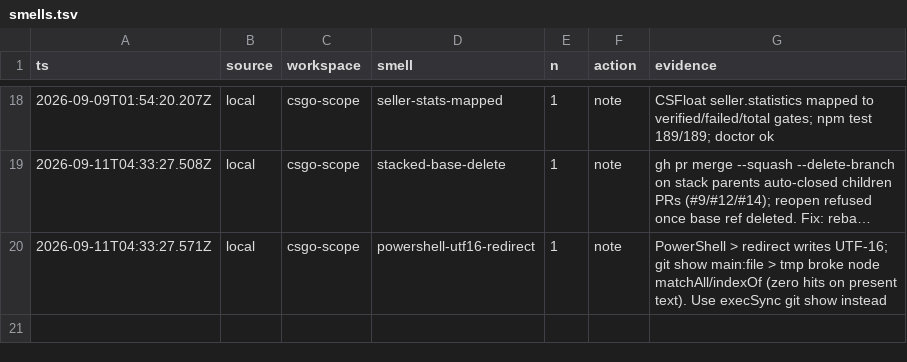
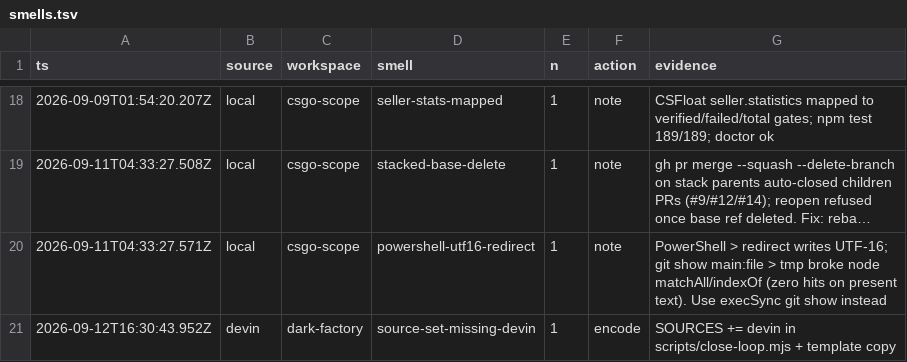
Before and after one commit to Dahhrk/dark-factory, a TSV file: audit/smells.tsv, drawn as a sheet; only a part is shown, gaps mark what is left out; long unchanged cells end in ….

Commit message:
feat(bootstrap): ship close-loop ledger, self-improve sentinel, attribution gate (#36)
* feat(bootstrap): ship close-loop ledger, self-improve sentinel, attribution gate

* fix(close-loop): accept devin as a record source

* fix(factory-gate): exempt the literal .devin artifact and repo slug before matching

```diff
--- a/audit/smells.tsv
+++ b/audit/smells.tsv
@@ -20 +20,2 @@ ts	source	workspace	smell	n	action	evidence
 2026-09-11T04:33:27.571Z	local	csgo-scope	powershell-utf16-redirect	1	note	PowerShell > redirect writes UTF-16; git show main:file > tmp broke node matchAll/indexOf (zero hits on present text). Use execSync git show instead
+2026-09-12T16:30:43.952Z	devin	dark-factory	source-set-missing-devin	1	encode	SOURCES += devin in scripts/close-loop.mjs + template copy
```
Also changed, not shown: 8 other files.
